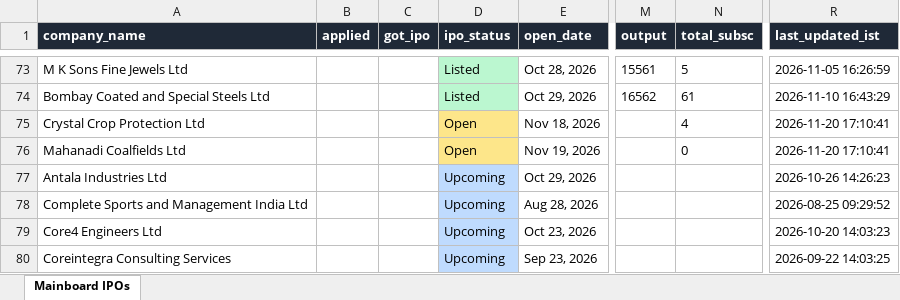
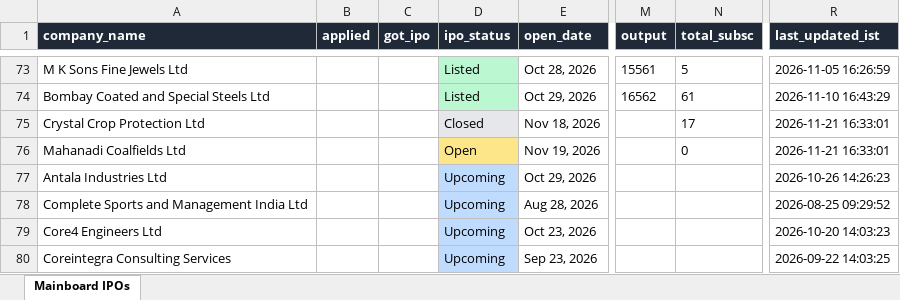
Before and after one commit to ArmanGrewal007/stonks, an Excel workbook: data/mainboard_ipos.xlsx, sheet Mainboard IPOs, drawn as a sheet; only a part is shown, gaps mark what is left out; values as stored, in another font and other column widths than the file's, no borders; the diff names each change by its address in the sheet, - before the commit and + after, or states it on an @@ line.

```diff
--- a/data/mainboard_ipos.xlsx (sheet Mainboard IPOs)
+++ b/data/mainboard_ipos.xlsx (sheet Mainboard IPOs)
-D75 (ipo_status): Open
+D75 (ipo_status): Closed
-D75 fill: #FDE68A
+D75 fill: #E5E7EB
-N75 (total_subsc): 4
+N75 (total_subsc): 17
-R75:R76 (last_updated_ist): 2026-11-20 17:10:41
+R75:R76 (last_updated_ist): 2026-11-21 16:33:01
```
Also changed, not shown: 2 other files.
